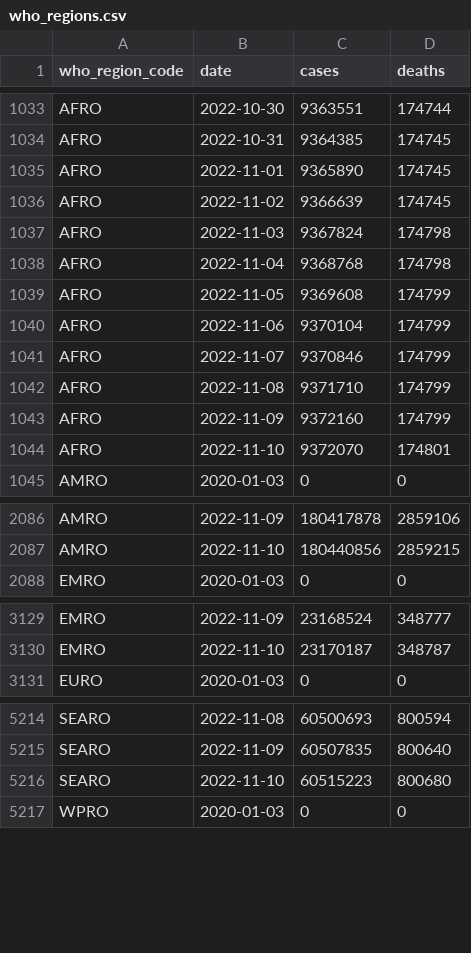
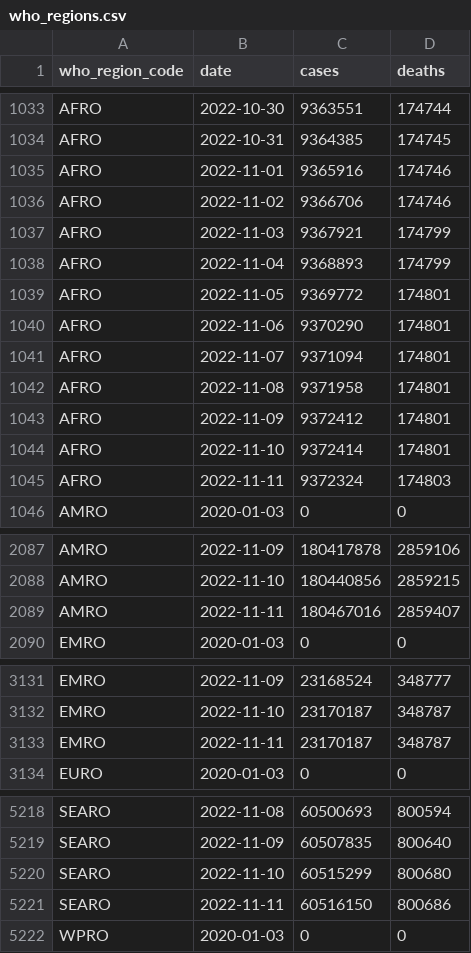
Before and after one commit to covid-open-data/xform-casecount-who, a CSV file: output/who_regions.csv, drawn as a sheet; only a part is shown, gaps mark what is left out; the diff covers the shown part only.

```diff
--- a/output/who_regions.csv
+++ b/output/who_regions.csv
@@ -1034,12 +1034,13 @@ AFRO,2022-10-30,9363551,174744
 AFRO,2022-10-31,9364385,174745
-AFRO,2022-11-01,9365890,174745
-AFRO,2022-11-02,9366639,174745
-AFRO,2022-11-03,9367824,174798
-AFRO,2022-11-04,9368768,174798
-AFRO,2022-11-05,9369608,174799
-AFRO,2022-11-06,9370104,174799
-AFRO,2022-11-07,9370846,174799
-AFRO,2022-11-08,9371710,174799
-AFRO,2022-11-09,9372160,174799
-AFRO,2022-11-10,9372070,174801
+AFRO,2022-11-01,9365916,174746
+AFRO,2022-11-02,9366706,174746
+AFRO,2022-11-03,9367921,174799
+AFRO,2022-11-04,9368893,174799
+AFRO,2022-11-05,9369772,174801
+AFRO,2022-11-06,9370290,174801
+AFRO,2022-11-07,9371094,174801
+AFRO,2022-11-08,9371958,174801
+AFRO,2022-11-09,9372412,174801
+AFRO,2022-11-10,9372414,174801
+AFRO,2022-11-11,9372324,174803
 AMRO,2020-01-03,0,0
@@ -2087,2 +2088,3 @@ AMRO,2022-11-09,180417878,2859106
 AMRO,2022-11-10,180440856,2859215
+AMRO,2022-11-11,180467016,2859407
 EMRO,2020-01-03,0,0
@@ -3130,2 +3132,3 @@ EMRO,2022-11-09,23168524,348777
 EMRO,2022-11-10,23170187,348787
+EMRO,2022-11-11,23170187,348787
 EURO,2020-01-03,0,0
@@ -5215,3 +5219,4 @@ SEARO,2022-11-08,60500693,800594
 SEARO,2022-11-09,60507835,800640
-SEARO,2022-11-10,60515223,800680
+SEARO,2022-11-10,60515299,800680
+SEARO,2022-11-11,60516150,800686
 WPRO,2020-01-03,0,0
```
Also changed, not shown: 2 added rows and 55 edited cells elsewhere in this file, output/continents.csv, output/global.csv.
